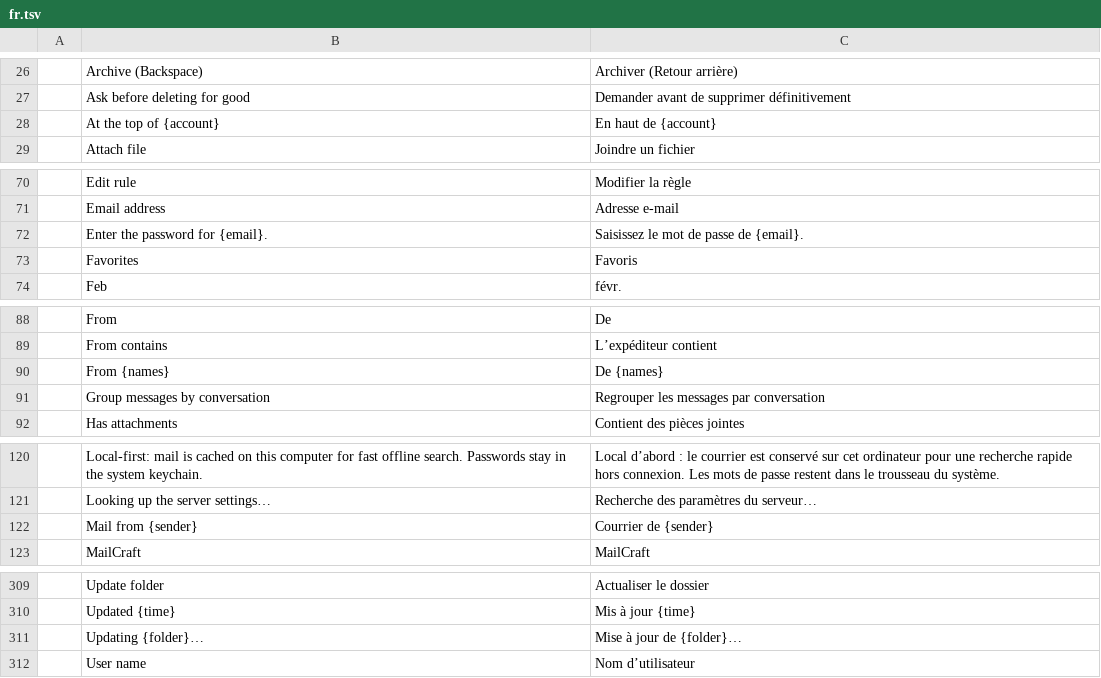
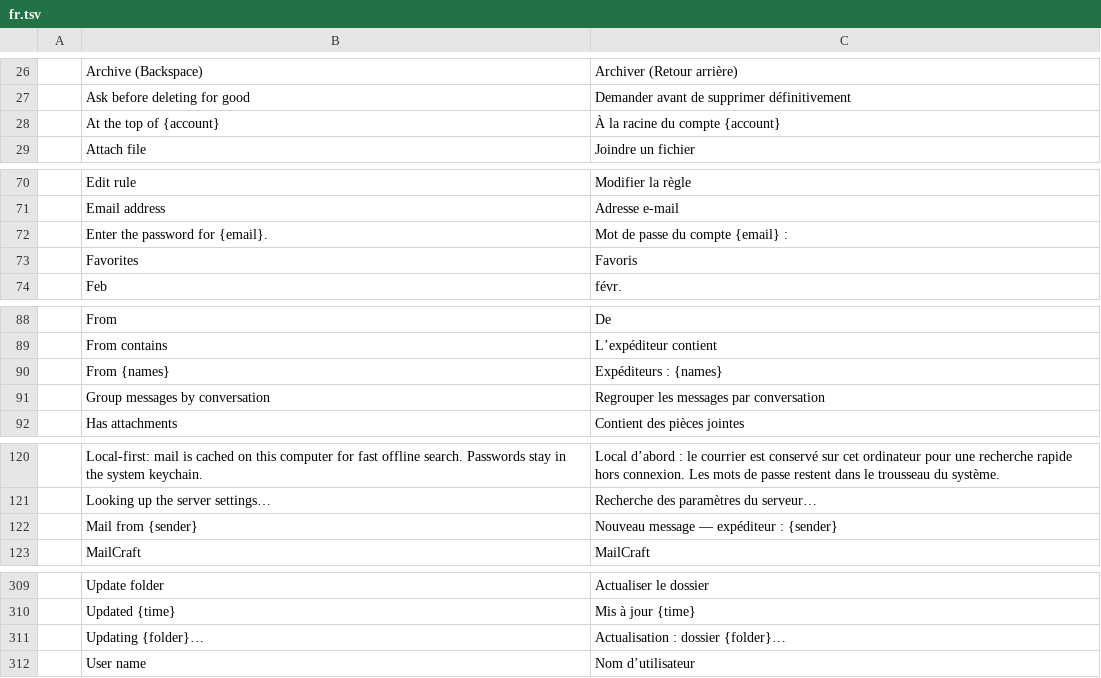
Before and after one commit to ZIDAN44/mailcraft, a TSV file: crates/ui-egui/src/i18n/fr.tsv, drawn as a sheet; only a part is shown, gaps mark what is left out; the diff covers the shown part only.

```diff
--- a/crates/ui-egui/src/i18n/fr.tsv
+++ b/crates/ui-egui/src/i18n/fr.tsv
@@ -27,3 +27,3 @@
 	Ask before deleting for good	Demander avant de supprimer définitivement
-	At the top of {account}	En haut de {account}
+	At the top of {account}	À la racine du compte {account}
 	Attach file	Joindre un fichier
@@ -71,3 +71,3 @@
 	Email address	Adresse e-mail
-	Enter the password for {email}.	Saisissez le mot de passe de {email}.
+	Enter the password for {email}.	Mot de passe du compte {email} :
 	Favorites	Favoris
@@ -89,3 +89,3 @@
 	From contains	L’expéditeur contient
-	From {names}	De {names}
+	From {names}	Expéditeurs : {names}
 	Group messages by conversation	Regrouper les messages par conversation
@@ -121,3 +121,3 @@
 	Looking up the server settings…	Recherche des paramètres du serveur…
-	Mail from {sender}	Courrier de {sender}
+	Mail from {sender}	Nouveau message — expéditeur : {sender}
 	MailCraft	MailCraft
@@ -310,3 +310,3 @@
 	Updated {time}	Mis à jour {time}
-	Updating {folder}…	Mise à jour de {folder}…
+	Updating {folder}…	Actualisation : dossier {folder}…
 	User name	Nom d’utilisateur
```
Also changed, not shown: 5 edited cells elsewhere in this file, 1 other file.
